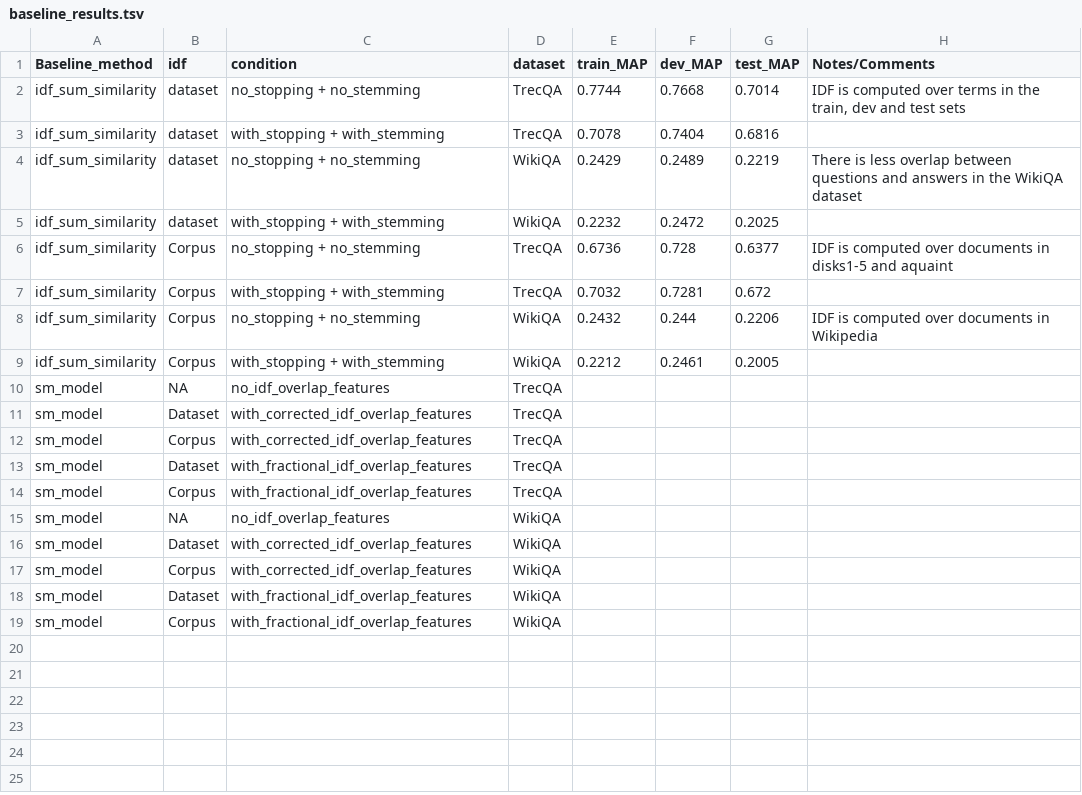
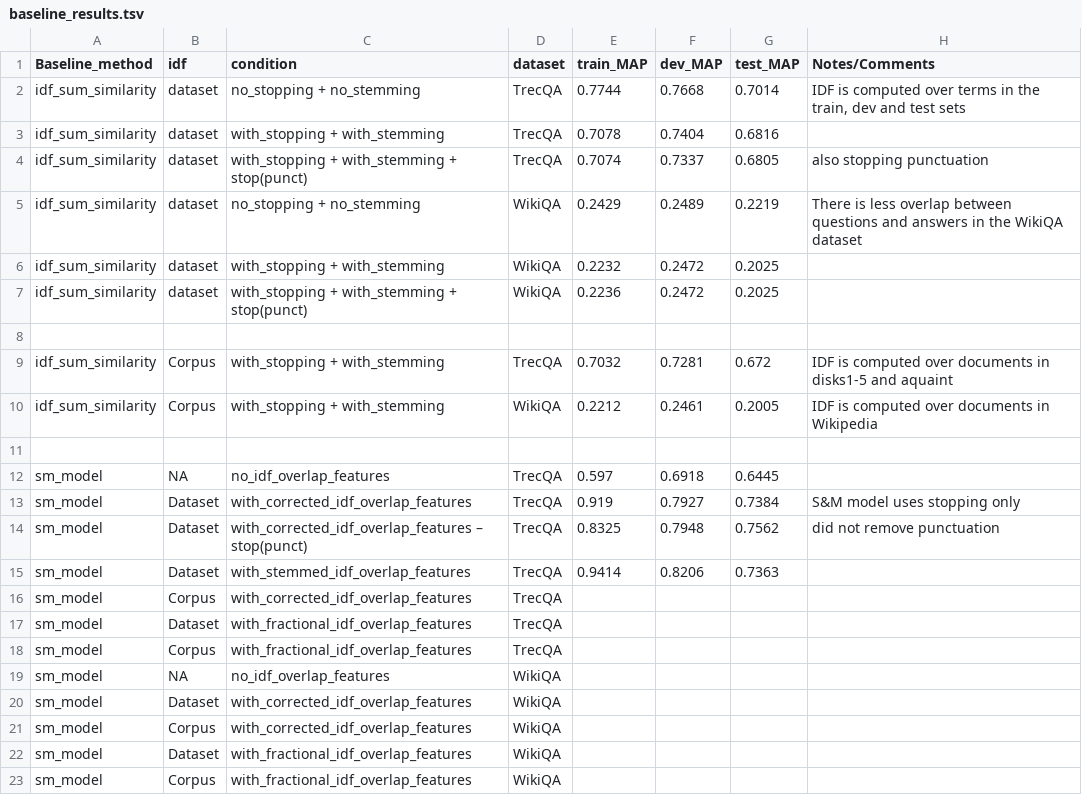
Before and after one commit to castorini/castor, a TSV file: baseline_results.tsv, drawn as a sheet.

Commit message:
Ext feats bug fix (#19)
+ sm model no external features baseline
+ sm model with IDF weights
+ sm model with IDF weights without removing punctuation --> barely better than df/idf (a la Pytorch).
+ sm model with stemming before computing IDF weights
^ all on the TrecQA dataset

```diff
--- a/baseline_results.tsv
+++ b/baseline_results.tsv
@@ -3,10 +3,14 @@ idf_sum_similarity	dataset	no_stopping + no_stemming	TrecQA	0.7744	0.7668	0.7014
 idf_sum_similarity	dataset	with_stopping + with_stemming	TrecQA	0.7078	0.7404	0.6816	
+idf_sum_similarity	dataset	with_stopping + with_stemming + stop(punct)	TrecQA	0.7074	0.7337	0.6805	also stopping punctuation
 idf_sum_similarity	dataset	no_stopping + no_stemming	WikiQA	0.2429	0.2489	0.2219	There is less overlap between questions and answers in the WikiQA dataset
 idf_sum_similarity	dataset	with_stopping + with_stemming	WikiQA	0.2232	0.2472	0.2025	
-idf_sum_similarity	Corpus	no_stopping + no_stemming	TrecQA	0.6736	0.728	0.6377	IDF is computed over documents in disks1-5 and aquaint
-idf_sum_similarity	Corpus	with_stopping + with_stemming	TrecQA	0.7032	0.7281	0.672	
-idf_sum_similarity	Corpus	no_stopping + no_stemming	WikiQA	0.2432	0.244	0.2206	IDF is computed over documents in Wikipedia
-idf_sum_similarity	Corpus	with_stopping + with_stemming	WikiQA	0.2212	0.2461	0.2005	
-sm_model	NA	no_idf_overlap_features	TrecQA				
-sm_model	Dataset 	with_corrected_idf_overlap_features	TrecQA				
+idf_sum_similarity	dataset	with_stopping + with_stemming + stop(punct)	WikiQA	0.2236	0.2472	0.2025	
+							
+idf_sum_similarity	Corpus	with_stopping + with_stemming	TrecQA	0.7032	0.7281	0.672	IDF is computed over documents in disks1-5 and aquaint
+idf_sum_similarity	Corpus	with_stopping + with_stemming	WikiQA	0.2212	0.2461	0.2005	IDF is computed over documents in Wikipedia
+							
+sm_model	NA	no_idf_overlap_features	TrecQA	0.597	0.6918	0.6445	
+sm_model	Dataset 	with_corrected_idf_overlap_features	TrecQA	0.919	0.7927	0.7384	S&M model uses stopping only
+sm_model	Dataset 	with_corrected_idf_overlap_features – stop(punct)	TrecQA	0.8325	0.7948	0.7562	did not remove punctuation
+sm_model	Dataset 	with_stemmed_idf_overlap_features 	TrecQA	0.9414	0.8206	0.7363	
 sm_model	Corpus	with_corrected_idf_overlap_features	TrecQA				
```
Also changed, not shown: 8 other files.
